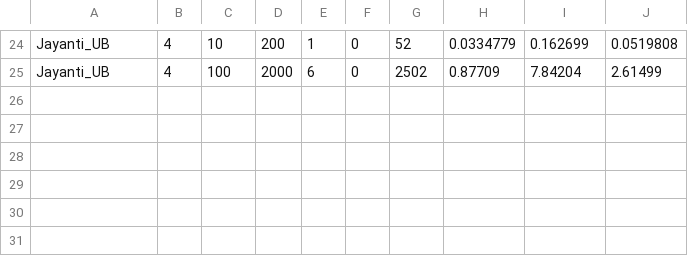
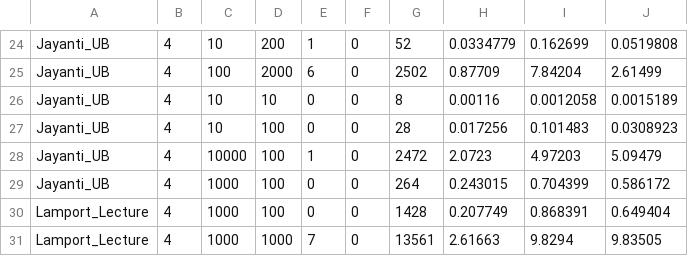
Before and after one commit to GenosW/amp, a CSV file: project/Code_old/data.csv, drawn as a sheet; only a part is shown, gaps mark what is left out.

```diff
--- a/project/Code_old/data.csv
+++ b/project/Code_old/data.csv
@@ -25 +25,7 @@ Jayanti_UB;4;10;200;1;0;52;0.0334779;0.162699;0.0519808;
 Jayanti_UB;4;100;2000;6;0;2502;0.87709;7.84204;2.61499;
+Jayanti_UB;4;10;10;0;0;8;0.00116;0.0012058;0.0015189;
+Jayanti_UB;4;10;100;0;0;28;0.017256;0.101483;0.0308923;
+Jayanti_UB;4;10000;100;1;0;2472;2.0723;4.97203;5.09479;
+Jayanti_UB;4;1000;100;0;0;264;0.243015;0.704399;0.586172;
+Lamport_Lecture;4;1000;100;0;0;1428;0.207749;0.868391;0.649404;
+Lamport_Lecture;4;1000;1000;7;0;13561;2.61663;9.8294;9.83505;
```
Also changed, not shown: project/Code/data.csv, 7 other files.
